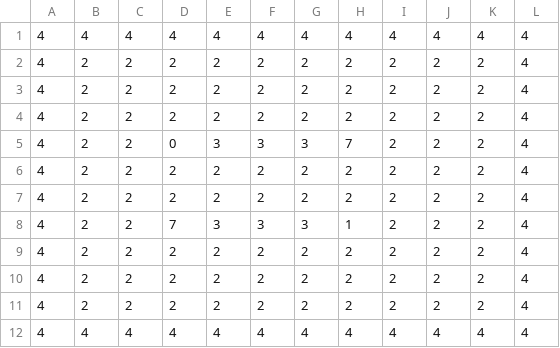
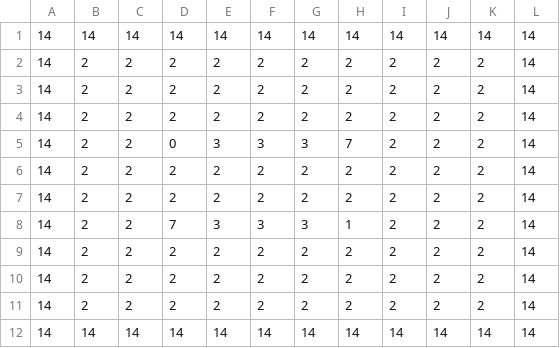
Before and after one commit to taker0084/WaseMajutsu, a CSV file: unilab2024/bin/Debug/Map/stage7-1.csv, drawn as a sheet.

```diff
--- a/unilab2024/bin/Debug/Map/stage7-1.csv
+++ b/unilab2024/bin/Debug/Map/stage7-1.csv
@@ -1,12 +1,12 @@
-4,4,4,4,4,4,4,4,4,4,4,4
-4,2,2,2,2,2,2,2,2,2,2,4
-4,2,2,2,2,2,2,2,2,2,2,4
-4,2,2,2,2,2,2,2,2,2,2,4
-4,2,2,0,3,3,3,7,2,2,2,4
-4,2,2,2,2,2,2,2,2,2,2,4
-4,2,2,2,2,2,2,2,2,2,2,4
-4,2,2,7,3,3,3,1,2,2,2,4
-4,2,2,2,2,2,2,2,2,2,2,4
-4,2,2,2,2,2,2,2,2,2,2,4
-4,2,2,2,2,2,2,2,2,2,2,4
-4,4,4,4,4,4,4,4,4,4,4,4
+14,14,14,14,14,14,14,14,14,14,14,14
+14,2,2,2,2,2,2,2,2,2,2,14
+14,2,2,2,2,2,2,2,2,2,2,14
+14,2,2,2,2,2,2,2,2,2,2,14
+14,2,2,0,3,3,3,7,2,2,2,14
+14,2,2,2,2,2,2,2,2,2,2,14
+14,2,2,2,2,2,2,2,2,2,2,14
+14,2,2,7,3,3,3,1,2,2,2,14
+14,2,2,2,2,2,2,2,2,2,2,14
+14,2,2,2,2,2,2,2,2,2,2,14
+14,2,2,2,2,2,2,2,2,2,2,14
+14,14,14,14,14,14,14,14,14,14,14,14
```
Also changed, not shown: unilab2024/bin/Debug/Map/stage5-1.csv, unilab2024/bin/Debug/Map/stage5-2.csv, 17 other files.
